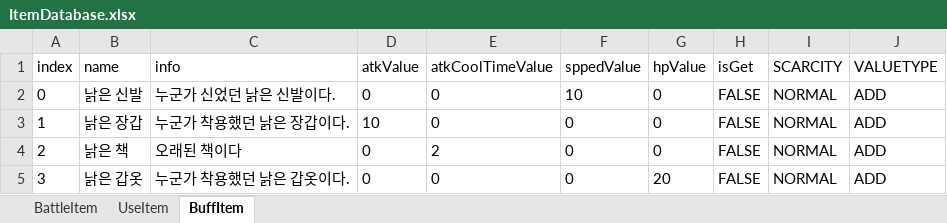
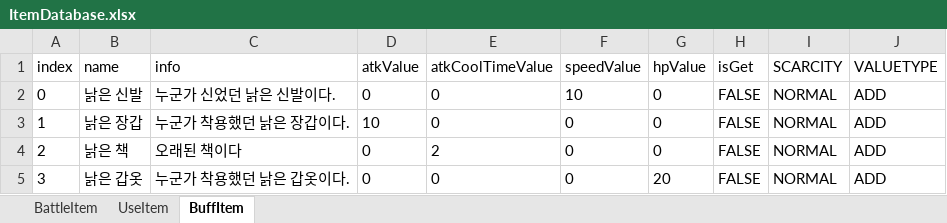
Before and after one commit to oeto2/RogueDodge, an Excel workbook: Assets/DataBase/Excel/ItemDatabase.xlsx, sheet BuffItem, drawn as a sheet; values as stored, in another font and other column widths than the file's, no borders; the diff names each change by its address in the sheet, - before the commit and + after, or states it on an @@ line.

```diff
--- a/Assets/DataBase/Excel/ItemDatabase.xlsx (sheet BuffItem)
+++ b/Assets/DataBase/Excel/ItemDatabase.xlsx (sheet BuffItem)
-F1: sppedValue
+F1: speedValue
```
Also changed, not shown: 6 other files.
